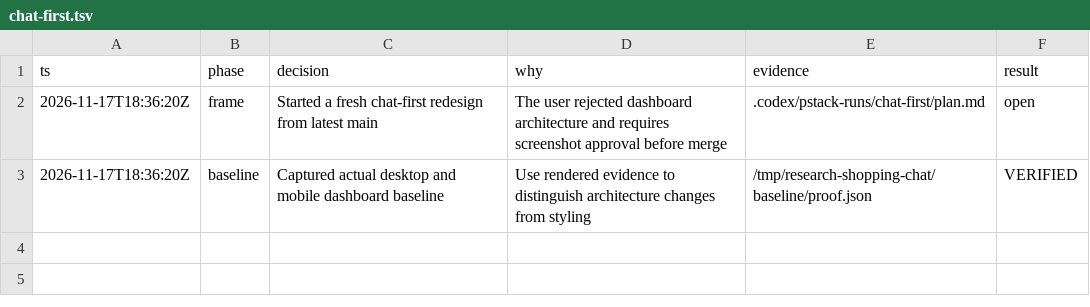
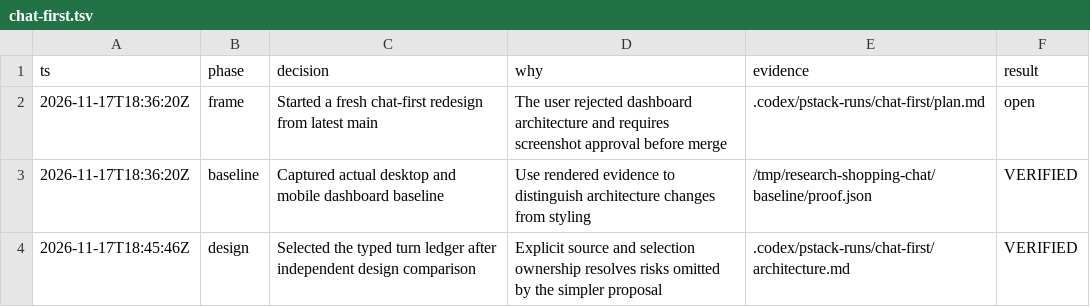
Before and after one commit to d3F0g/research-shopping, a TSV file: .audit/chat-first.tsv, drawn as a sheet.

Commit message:
docs: select conversation ledger and contextual preference design

```diff
--- a/.audit/chat-first.tsv
+++ b/.audit/chat-first.tsv
@@ -3 +3,2 @@ ts	phase	decision	why	evidence	result
 2026-11-17T18:36:20Z	baseline	Captured actual desktop and mobile dashboard baseline	Use rendered evidence to distinguish architecture changes from styling	/tmp/research-shopping-chat/baseline/proof.json	VERIFIED
+2026-11-17T18:45:46Z	design	Selected the typed turn ledger after independent design comparison	Explicit source and selection ownership resolves risks omitted by the simpler proposal	.codex/pstack-runs/chat-first/architecture.md	VERIFIED
```
Also changed, not shown: 6 other files.
